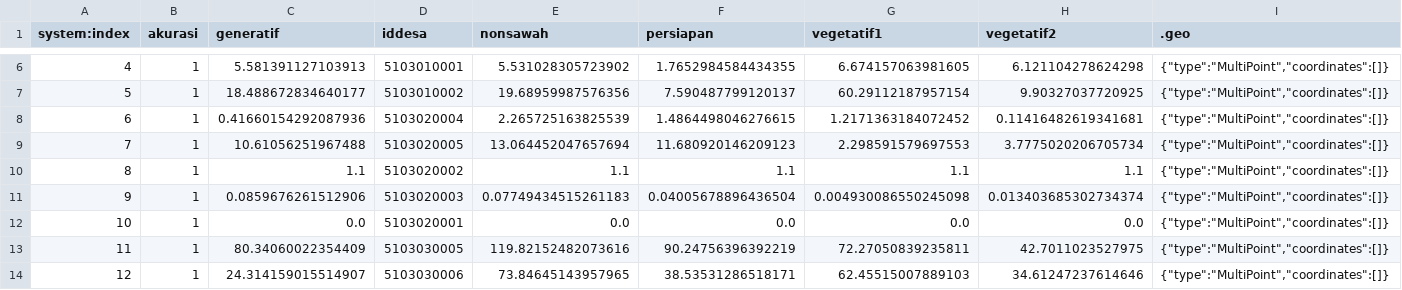
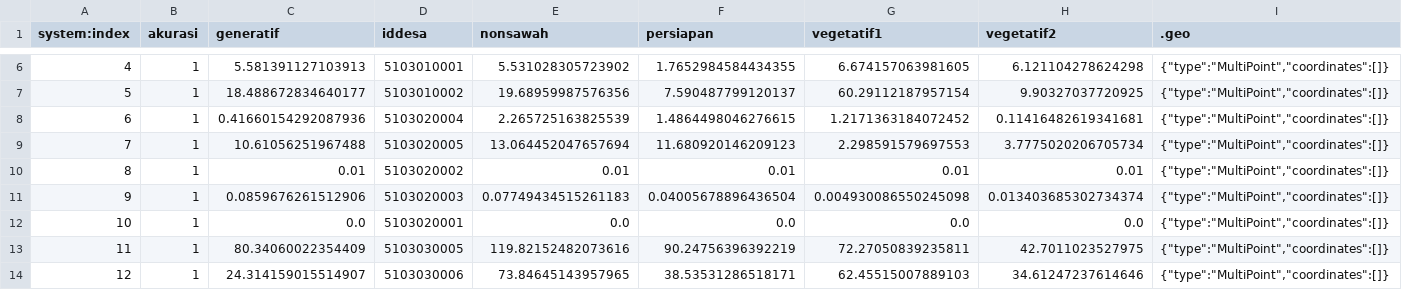
Before and after one commit to jey-neutron/agriSatelite, a CSV file: data/hasil_ML_satelit/hasil_01_2024.csv, drawn as a sheet; only a part is shown, gaps mark what is left out.

Commit message:
Update hasil_01_2024.csv

```diff
--- a/data/hasil_ML_satelit/hasil_01_2024.csv
+++ b/data/hasil_ML_satelit/hasil_01_2024.csv
@@ -9,3 +9,3 @@ system:index,akurasi,generatif,iddesa,nonsawah,persiapan,vegetatif1,vegetatif2,.
 7,1,10.61056251967488,5103020005,13.064452047657694,11.680920146209123,2.298591579697553,3.7775020206705734,"{""type"":""MultiPoint"",""coordinates"":[]}"
-8,1,1.1,5103020002,1.1,1.1,1.1,1.1,"{""type"":""MultiPoint"",""coordinates"":[]}"
+8,1,0.01,5103020002,0.01,0.01,0.01,0.01,"{""type"":""MultiPoint"",""coordinates"":[]}"
 9,1,0.0859676261512906,5103020003,0.07749434515261183,0.04005678896436504,0.004930086550245098,0.013403685302734374,"{""type"":""MultiPoint"",""coordinates"":[]}"
```
